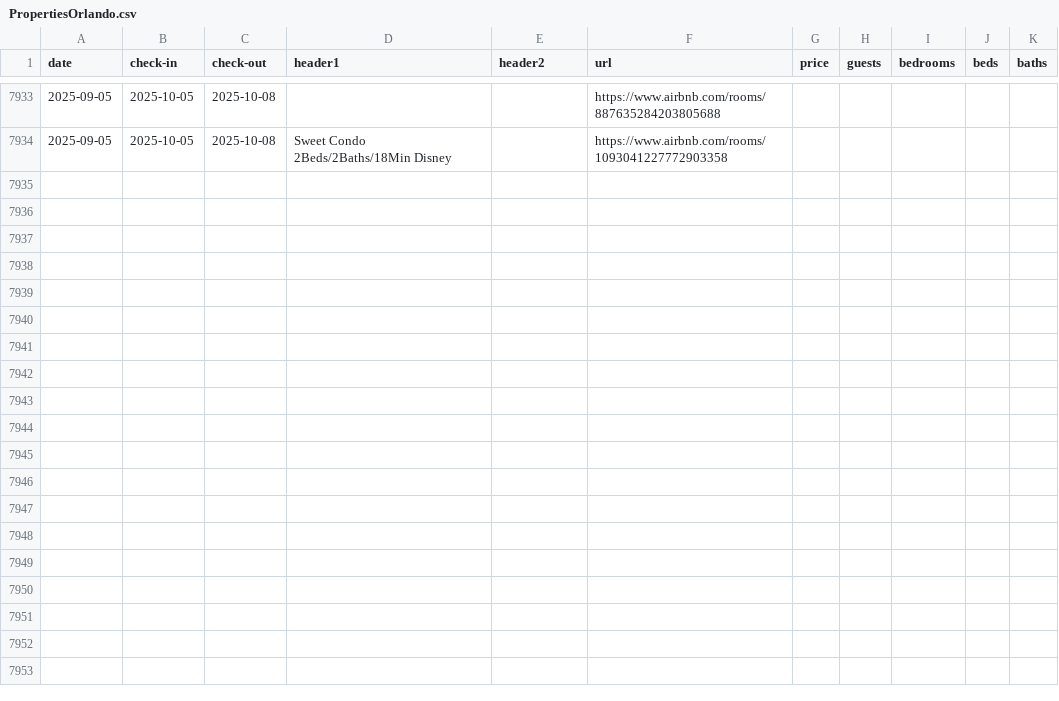
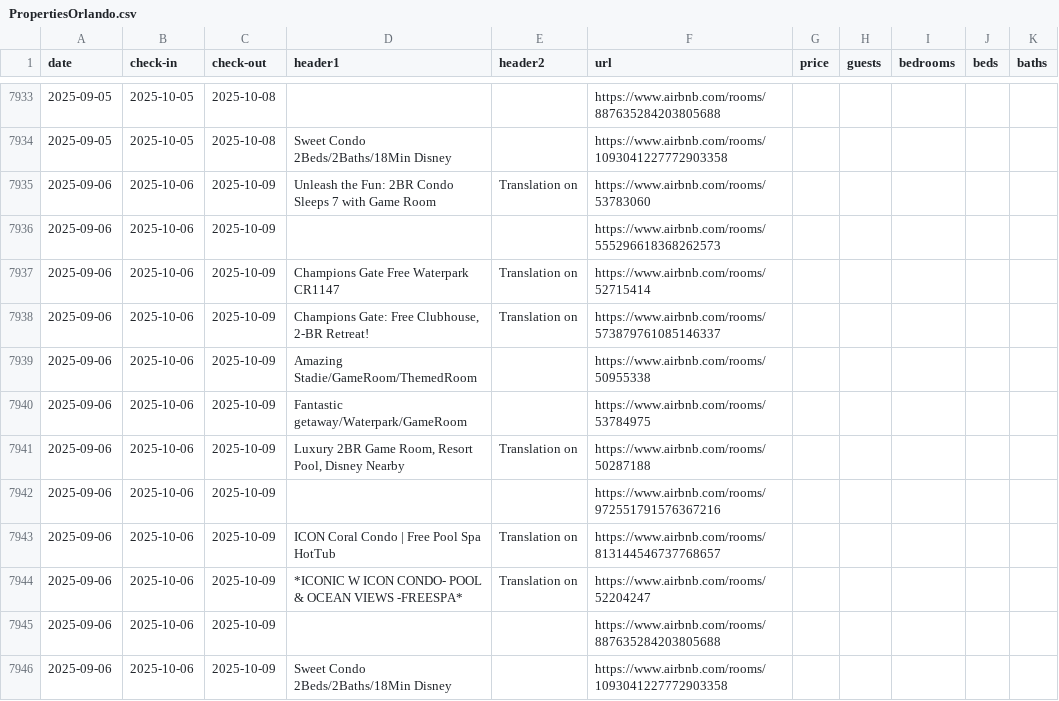
Before and after one commit to sebastianecheverrir/ScrapingAirbnb, a CSV file: PropertiesOrlando.csv, drawn as a sheet; only a part is shown, gaps mark what is left out.

Commit message:
updated csv file

```diff
--- a/PropertiesOrlando.csv
+++ b/PropertiesOrlando.csv
@@ -7934 +7934,13 @@ date,check-in,check-out,header1,header2,url,price,guests,bedrooms,beds,baths
 2025-09-05,2025-10-05,2025-10-08,Sweet Condo 2Beds/2Baths/18Min Disney,,https://www.airbnb.com/rooms/1093041227772903358,,,,,
+2025-09-06,2025-10-06,2025-10-09,Unleash the Fun: 2BR Condo Sleeps 7 with Game Room,Translation on,https://www.airbnb.com/rooms/53783060,,,,,
+2025-09-06,2025-10-06,2025-10-09,,,https://www.airbnb.com/rooms/555296618368262573,,,,,
+2025-09-06,2025-10-06,2025-10-09,Champions Gate Free Waterpark CR1147,Translation on,https://www.airbnb.com/rooms/52715414,,,,,
+2025-09-06,2025-10-06,2025-10-09,"Champions Gate: Free Clubhouse, 2-BR Retreat!",Translation on,https://www.airbnb.com/rooms/573879761085146337,,,,,
+2025-09-06,2025-10-06,2025-10-09,Amazing Stadie/GameRoom/ThemedRoom,,https://www.airbnb.com/rooms/50955338,,,,,
+2025-09-06,2025-10-06,2025-10-09,Fantastic getaway/Waterpark/GameRoom,,https://www.airbnb.com/rooms/53784975,,,,,
+2025-09-06,2025-10-06,2025-10-09,"Luxury 2BR Game Room, Resort Pool, Disney Nearby",Translation on,https://www.airbnb.com/rooms/50287188,,,,,
+2025-09-06,2025-10-06,2025-10-09,,,https://www.airbnb.com/rooms/972551791576367216,,,,,
+2025-09-06,2025-10-06,2025-10-09,ICON Coral Condo | Free Pool Spa HotTub,Translation on,https://www.airbnb.com/rooms/813144546737768657,,,,,
+2025-09-06,2025-10-06,2025-10-09,*ICONIC W ICON CONDO- POOL & OCEAN VIEWS -FREESPA*,Translation on,https://www.airbnb.com/rooms/52204247,,,,,
+2025-09-06,2025-10-06,2025-10-09,,,https://www.airbnb.com/rooms/887635284203805688,,,,,
+2025-09-06,2025-10-06,2025-10-09,Sweet Condo 2Beds/2Baths/18Min Disney,,https://www.airbnb.com/rooms/1093041227772903358,,,,,
```
